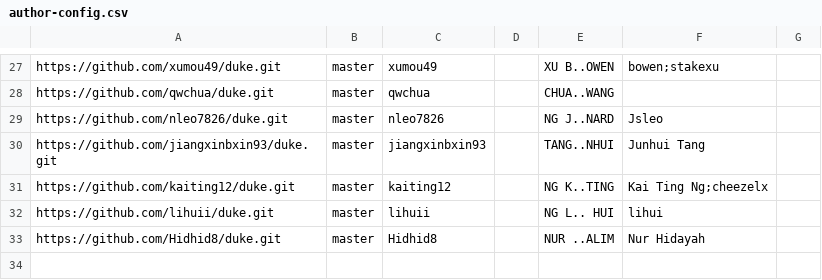
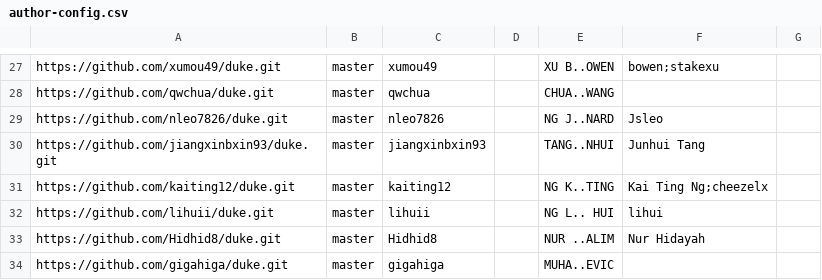
Before and after one commit to nus-tic2002-AY2223S1/ip-dashboard, a CSV file: configs/author-config.csv, drawn as a sheet; only a part is shown, gaps mark what is left out.

Commit message:
Update configs

```diff
--- a/configs/author-config.csv
+++ b/configs/author-config.csv
@@ -33 +33,2 @@ https://github.com/lihuii/duke.git,master,lihuii,,NG L.. HUI,lihui,
 https://github.com/Hidhid8/duke.git,master,Hidhid8,,NUR ..ALIM,Nur Hidayah,
+https://github.com/gigahiga/duke.git,master,gigahiga,,MUHA..EVIC,,
```
Also changed, not shown: configs/repo-config.csv.
